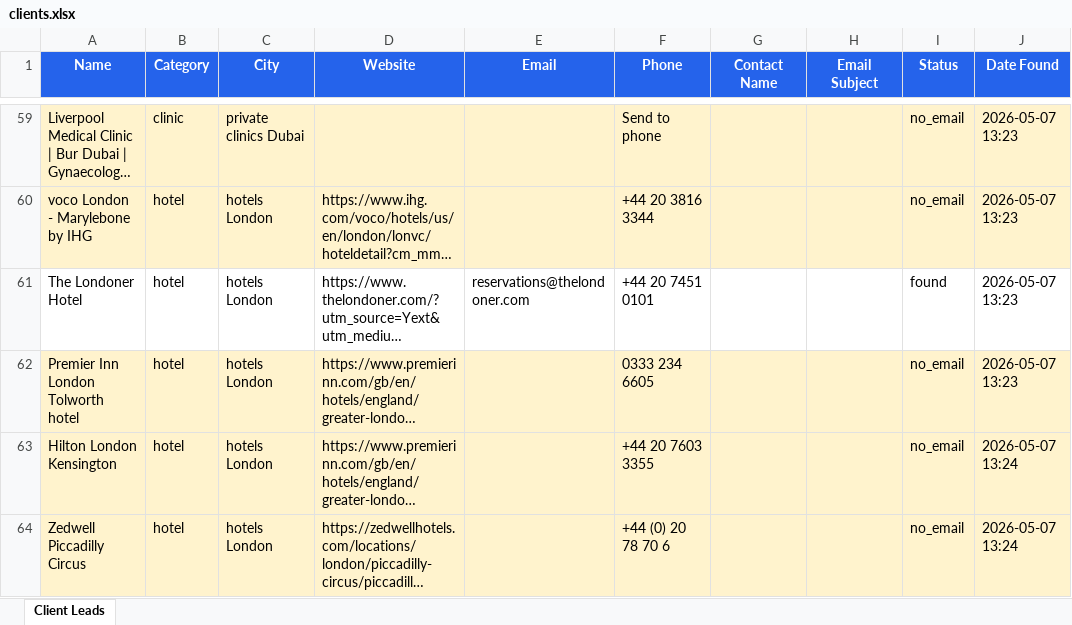
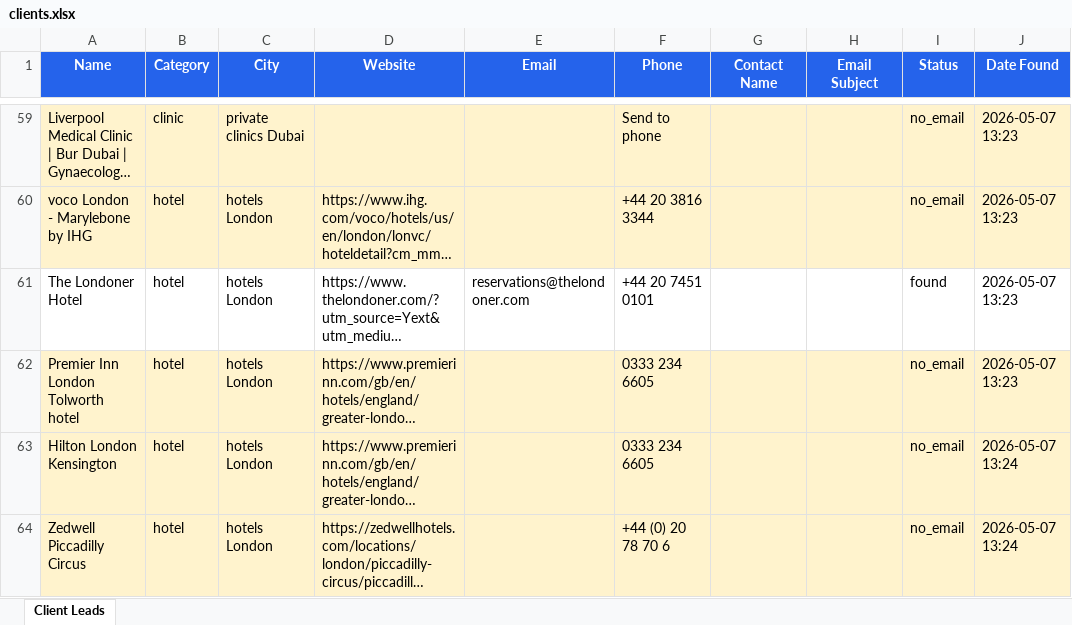
Before and after one commit to ShubhamYadav0533/Automation, an Excel workbook: job_hunter_agent/data/clients.xlsx, sheet Client Leads, drawn as a sheet; only a part is shown, gaps mark what is left out; long unchanged cells end in …; values as stored, in another font and other column widths than the file's, no borders; the diff covers the shown part only; the diff names each change by its address in the sheet, - before the commit and + after, or states it on an @@ line.

Commit message:
Add stats dashboard for client and lead tracking

```diff
--- a/job_hunter_agent/data/clients.xlsx (sheet Client Leads)
+++ b/job_hunter_agent/data/clients.xlsx (sheet Client Leads)
-F63 (Phone): +44 20 7603 3355
+F63 (Phone): 0333 234 6605
```
Also changed, not shown: 168 added rows, 12 edited cells and cell formats elsewhere in this sheet, 7 other files.
